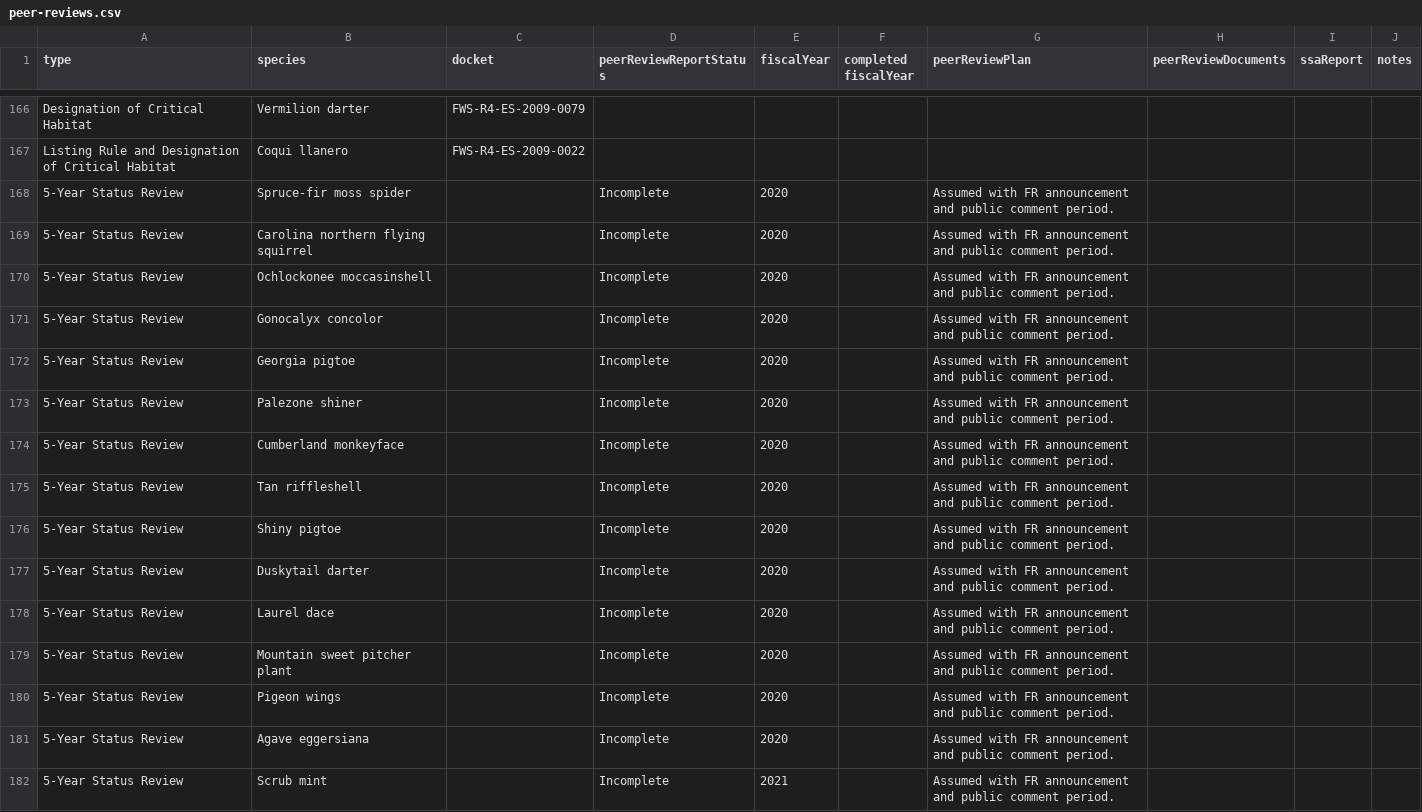
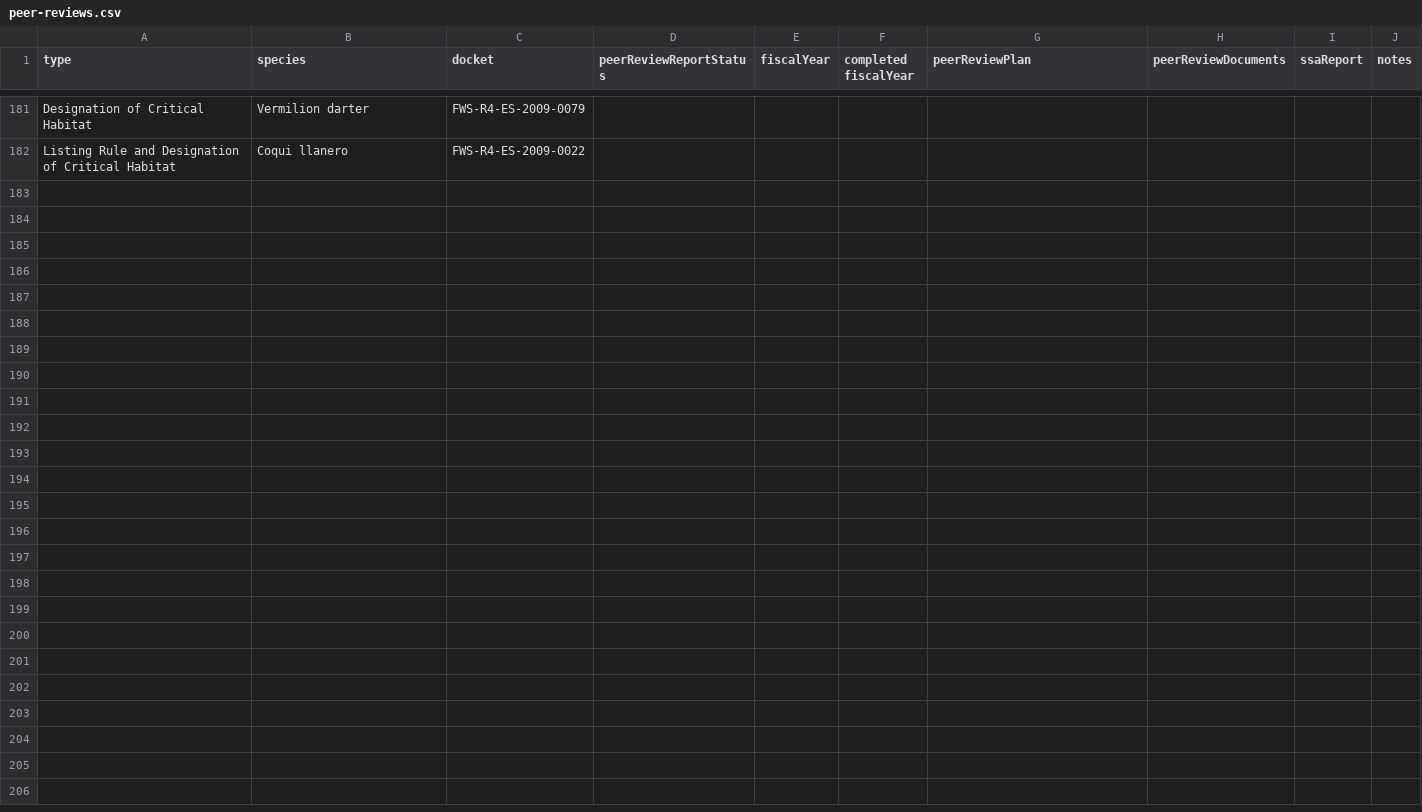
Before and after one commit to ktaylor63/southeast, a CSV file: src/data/peer-reviews.csv, drawn as a sheet; only a part is shown, gaps mark what is left out; the diff covers the shown part only.

```diff
--- a/src/data/peer-reviews.csv
+++ b/src/data/peer-reviews.csv
@@ -167,16 +182 @@ Designation of Critical Habitat,Vermilion darter,FWS-R4-ES-2009-0079,,,,,,,,,,,,
 Listing Rule and Designation of Critical Habitat,Coqui llanero,FWS-R4-ES-2009-0022,,,,,,,,,,,,,,,,,,,,,,,,
-5-Year Status Review,Spruce-fir moss spider,,Incomplete,2020,,Assumed with FR announcement and public comment period.,,,,,,,,,,,,,,,,,,,,
-5-Year Status Review,Carolina northern flying squirrel,,Incomplete,2020,,Assumed with FR announcement and public comment period.,,,,,,,,,,,,,,,,,,,,
-5-Year Status Review,Ochlockonee moccasinshell,,Incomplete,2020,,Assumed with FR announcement and public comment period.,,,,,,,,,,,,,,,,,,,,
-5-Year Status Review,Gonocalyx concolor,,Incomplete,2020,,Assumed with FR announcement and public comment period.,,,,,,,,,,,,,,,,,,,,
-5-Year Status Review,Georgia pigtoe,,Incomplete,2020,,Assumed with FR announcement and public comment period.,,,,,,,,,,,,,,,,,,,,
-5-Year Status Review,Palezone shiner,,Incomplete,2020,,Assumed with FR announcement and public comment period.,,,,,,,,,,,,,,,,,,,,
-5-Year Status Review,Cumberland monkeyface,,Incomplete,2020,,Assumed with FR announcement and public comment period.,,,,,,,,,,,,,,,,,,,,
-5-Year Status Review,Tan riffleshell,,Incomplete,2020,,Assumed with FR announcement and public comment period.,,,,,,,,,,,,,,,,,,,,
-5-Year Status Review,Shiny pigtoe,,Incomplete,2020,,Assumed with FR announcement and public comment period.,,,,,,,,,,,,,,,,,,,,
-5-Year Status Review,Duskytail darter,,Incomplete,2020,,Assumed with FR announcement and public comment period.,,,,,,,,,,,,,,,,,,,,
-5-Year Status Review,Laurel dace,,Incomplete,2020,,Assumed with FR announcement and public comment period.,,,,,,,,,,,,,,,,,,,,
-5-Year Status Review,Mountain sweet pitcher plant,,Incomplete,2020,,Assumed with FR announcement and public comment period.,,,,,,,,,,,,,,,,,,,,
-5-Year Status Review,Pigeon wings,,Incomplete,2020,,Assumed with FR announcement and public comment period.,,,,,,,,,,,,,,,,,,,,
-5-Year Status Review,Agave eggersiana,,Incomplete,2020,,Assumed with FR announcement and public comment period.,,,,,,,,,,,,,,,,,,,,
-5-Year Status Review,Scrub mint,,Incomplete,2021,,Assumed with FR announcement and public comment period.,,,,,,,,,,,,,,,,,,,,
```
Also changed, not shown: 15 added rows elsewhere in this file, src/data/five-year-reviews.csv, src/data/permits.csv.
